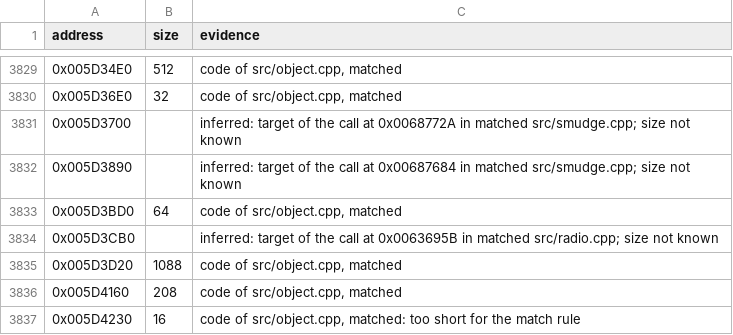
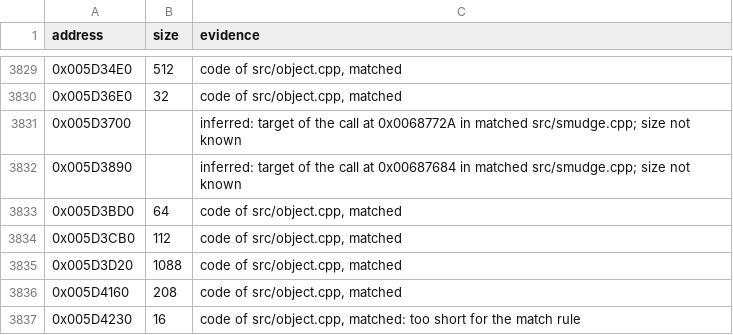
Before and after one commit to meastes/RedAlert2, a CSV file: config/ra2-1.006/functions.csv, drawn as a sheet; only a part is shown, gaps mark what is left out.

```diff
--- a/config/ra2-1.006/functions.csv
+++ b/config/ra2-1.006/functions.csv
@@ -3833,3 +3833,3 @@ address,size,evidence
 0x005D3BD0,64,"code of src/object.cpp, matched"
-0x005D3CB0,,"inferred: target of the call at 0x0063695B in matched src/radio.cpp; size not known"
+0x005D3CB0,112,"code of src/object.cpp, matched"
 0x005D3D20,1088,"code of src/object.cpp, matched"
```
Also changed, not shown: config/ra2-1.006/modules.csv, 1 other file.
